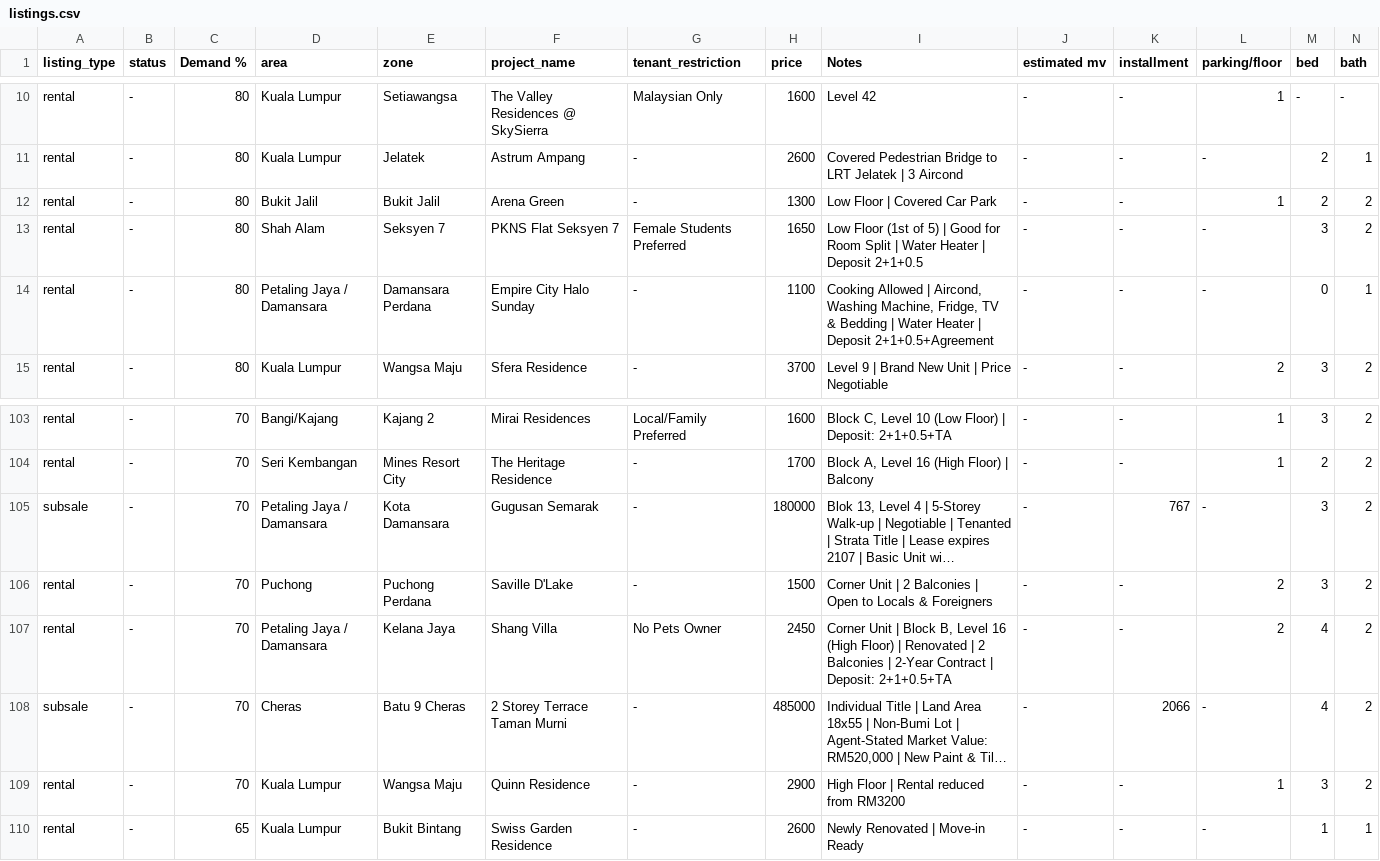
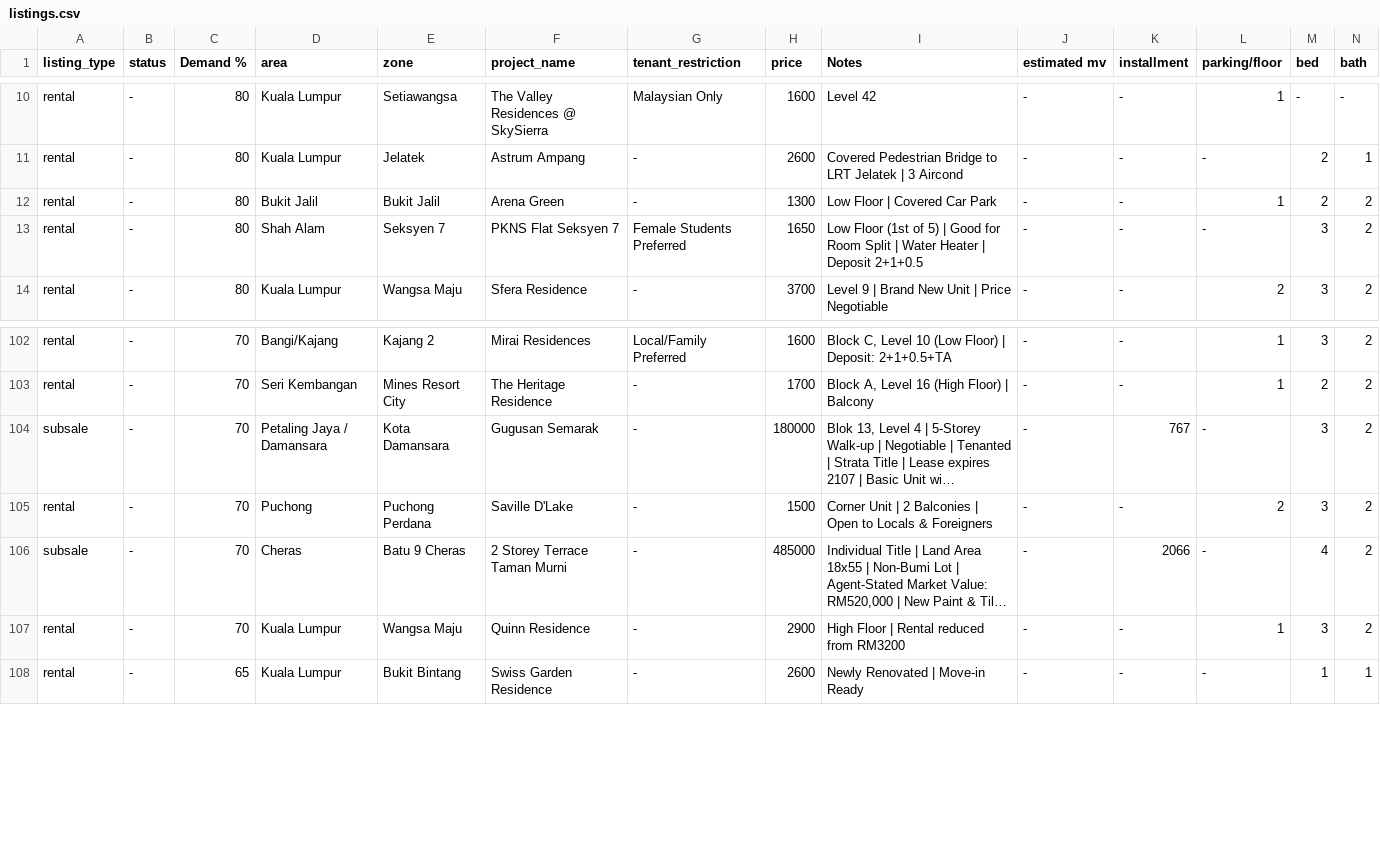
Before and after one commit to mahandanz/haniproperties, a CSV file: listings.csv, drawn as a sheet; only a part is shown, gaps mark what is left out; long unchanged cells end in …; rows hold the shown columns only; the diff names each change by its address in the sheet, - before the commit and + after, or states it on an @@ line.

```diff
--- a/listings.csv
+++ b/listings.csv
-row 14: rental | - | 80 | Petaling Jaya / Damansara | Damansara Perdana | Empire City Halo Sunday | - | 1100 | Cooking Allowed | Aircond, Washing Machine, Fridge, TV & Bedding | Water Heater | Deposit 2+1+0.5+Agreement | - | - | - | 0 | 1
-row 107: rental | - | 70 | Petaling Jaya / Damansara | Kelana Jaya | Shang Villa | No Pets Owner | 2450 | Corner Unit | Block B, Level 16 (High Floor) | Renovated | 2 Balconies | 2-Year Contract | Deposit: 2+1+0.5+TA | - | - | 2 | 4 | 2
```
Also changed, not shown: 2 other files.
